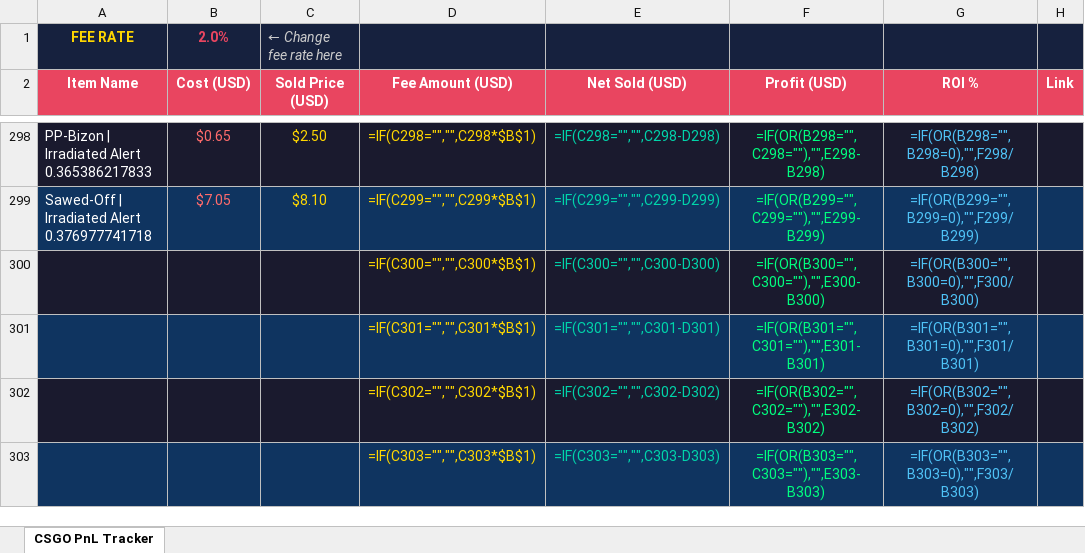
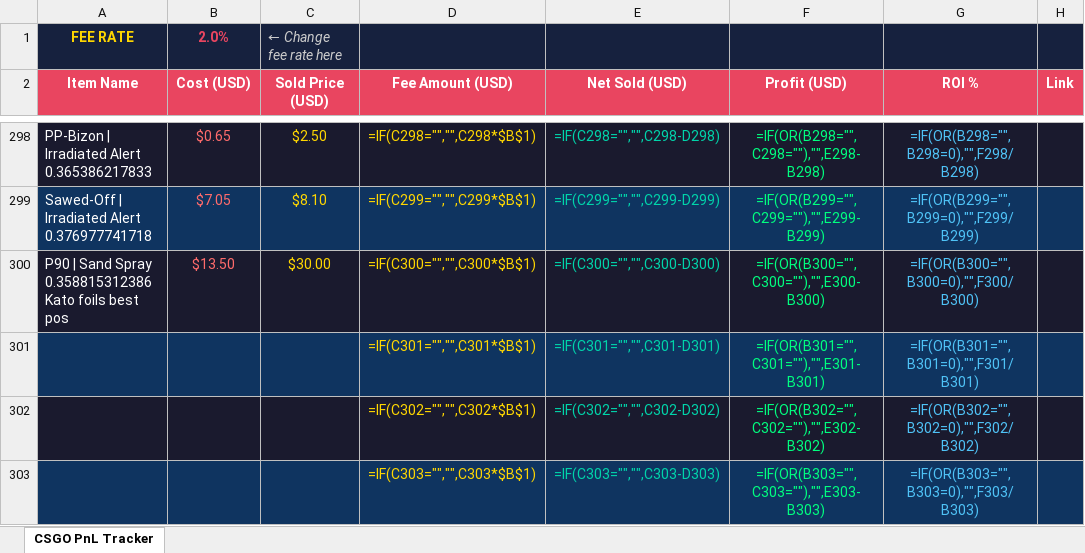
Before and after one commit to ChardXBT/auto-lister, an Excel workbook: CS_GO_PnL_Tracker_Final.xlsx, sheet CSGO PnL Tracker, drawn as a sheet; only a part is shown, gaps mark what is left out; values as stored, in another font and other column widths than the file's, no borders; formulas without a stored value are shown as written; the diff names each change by its address in the sheet, - before the commit and + after, or states it on an @@ line.

Commit message:
auto: remove sold items

```diff
--- a/CS_GO_PnL_Tracker_Final.xlsx (sheet CSGO PnL Tracker)
+++ b/CS_GO_PnL_Tracker_Final.xlsx (sheet CSGO PnL Tracker)
-A300 (Item Name): (empty)
+A300 (Item Name): P90 | Sand Spray 0.358815312386 Kato foils best pos
-B300 (Cost (USD)): (empty)
+B300 (Cost (USD)): $13.50
-C300 (Sold Price (USD)): (empty)
+C300 (Sold Price (USD)): $30.00
```
Also changed, not shown: 2 other files.
